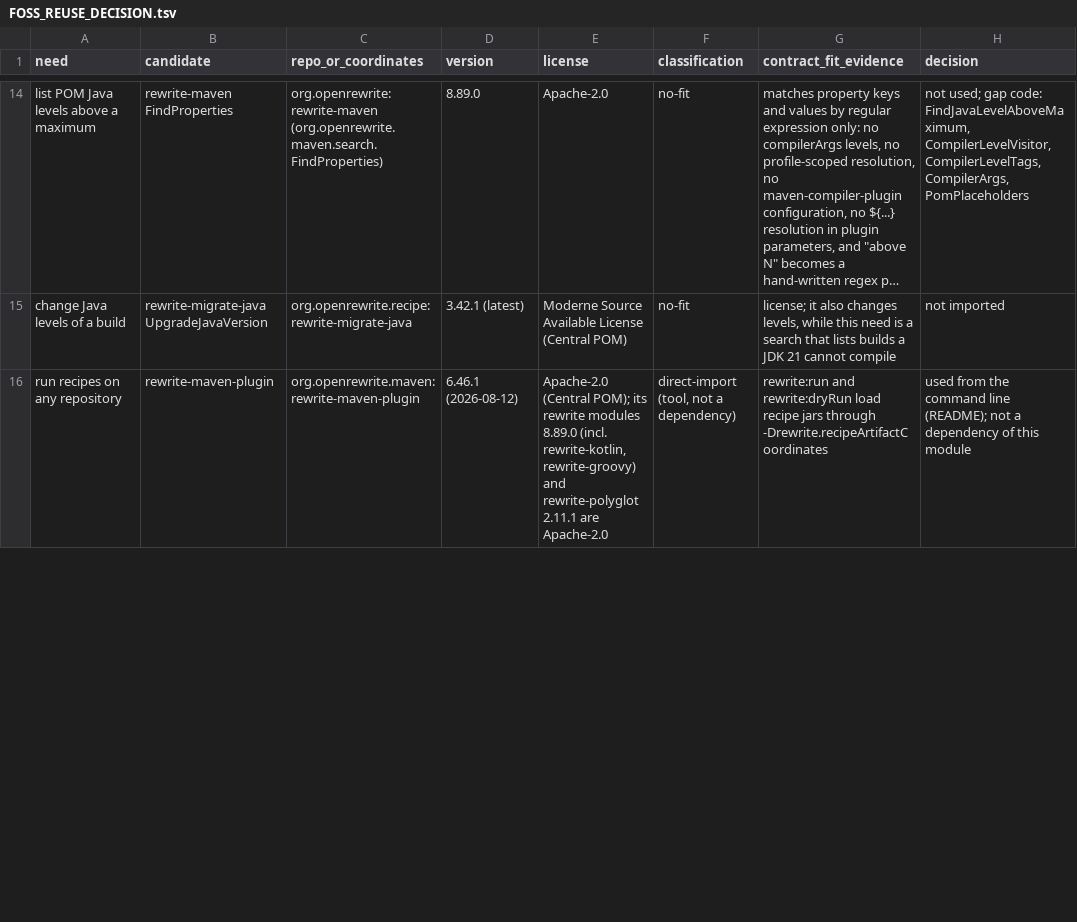
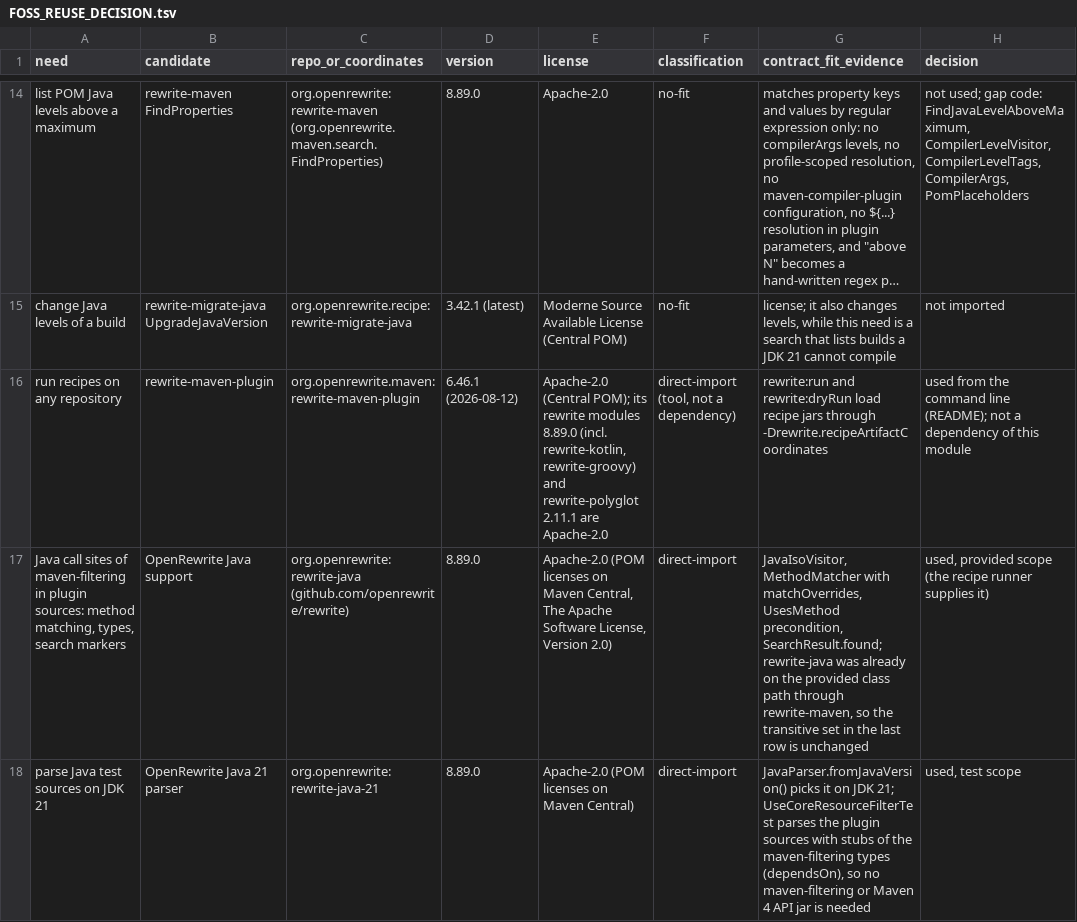
Before and after one commit to hsoliwal/maven, a TSV file: tools/code-recipes/FOSS_REUSE_DECISION.tsv, drawn as a sheet; only a part is shown, gaps mark what is left out; long unchanged cells end in …; the diff covers the shown part only.

Commit message:
Add the ResourceFilter core service
New experimental Maven 4 API service org.apache.maven.api.services.ResourceFilter
(CAP04, leaf L25 of the plugin-absorb design): copies SourceRoot resource roots
and replaces expressions in their text, on top of the Interpolator service.

- API: ResourceFilter (copy, filter(Reader), filter(String)), immutable
  ResourceFilterRequest with builder and ChangeDetection, ResourceFilterResult
  with CopiedFile, ResourceFilterException.
- impl/maven-impl: DefaultResourceFilter (@Named @Singleton, injects
  Interpolator and PathMatcherFactory) with ResourceFilterReader, -Values,
  -Copy and -Scan. Delimiters (${*} and @ by default, BEGIN*END or TOKEN),
  escape string, multi-line rule, search window, line endings and byte order
  marks passed through, encodings with a properties encoding, non-filtered
  extensions, include/exclude through PathMatcherFactory, target paths from
  SourceRoot, first root wins, flatten collisions, five change detection
  modes. The scanning and copy rules are adapted from maven-filtering 3.x
  (Apache-2.0); maven-filtering and the plugins using it are not changed.
- Parity tests against maven-filtering 3.5.0 (MultiDelimiter and single
  delimiter readers, FilteringUtils.copyFile, escapeWindowsPath) and
  plexus-utils InterpolationFilterReader, test scope only; the known
  differences are asserted and written to target/resource-filter-parity.
- tools/code-recipes: search recipe org.apache.maven.recipes.UseCoreResourceFilter
  that marks filterResources calls of Maven 4 API plugins with the request
  builder mapping of their MavenResourcesExecution setters.
- Site page impl/maven-impl/src/site/markdown/resource-filter.md and
  FOSS_REUSE_DECISION.tsv rows; RAT excludes the module decision table.

```diff
--- a/tools/code-recipes/FOSS_REUSE_DECISION.tsv
+++ b/tools/code-recipes/FOSS_REUSE_DECISION.tsv
@@ -16 +16,3 @@ change Java levels of a build	rewrite-migrate-java UpgradeJavaVersion	org.openre
 run recipes on any repository	rewrite-maven-plugin	org.openrewrite.maven:rewrite-maven-plugin	6.46.1 (2026-08-12)	Apache-2.0 (Central POM); its rewrite modules 8.89.0 (incl. rewrite-kotlin, rewrite-groovy) and rewrite-polyglot 2.11.1 are Apache-2.0	direct-import (tool, not a dependency)	rewrite:run and rewrite:dryRun load recipe jars through -Drewrite.recipeArtifactCoordinates	used from the command line (README); not a dependency of this module
+Java call sites of maven-filtering in plugin sources: method matching, types, search markers	OpenRewrite Java support	org.openrewrite:rewrite-java (github.com/openrewrite/rewrite)	8.89.0	Apache-2.0 (POM licenses on Maven Central, The Apache Software License, Version 2.0)	direct-import	JavaIsoVisitor, MethodMatcher with matchOverrides, UsesMethod precondition, SearchResult.found; rewrite-java was already on the provided class path through rewrite-maven, so the transitive set in the last row is unchanged	used, provided scope (the recipe runner supplies it)
+parse Java test sources on JDK 21	OpenRewrite Java 21 parser	org.openrewrite:rewrite-java-21	8.89.0	Apache-2.0 (POM licenses on Maven Central)	direct-import	JavaParser.fromJavaVersion() picks it on JDK 21; UseCoreResourceFilterTest parses the plugin sources with stubs of the maven-filtering types (dependsOn), so no maven-filtering or Maven 4 API jar is needed	used, test scope
```
Also changed, not shown: 1 added row and 1 edited cell elsewhere in this file, 23 other files.
